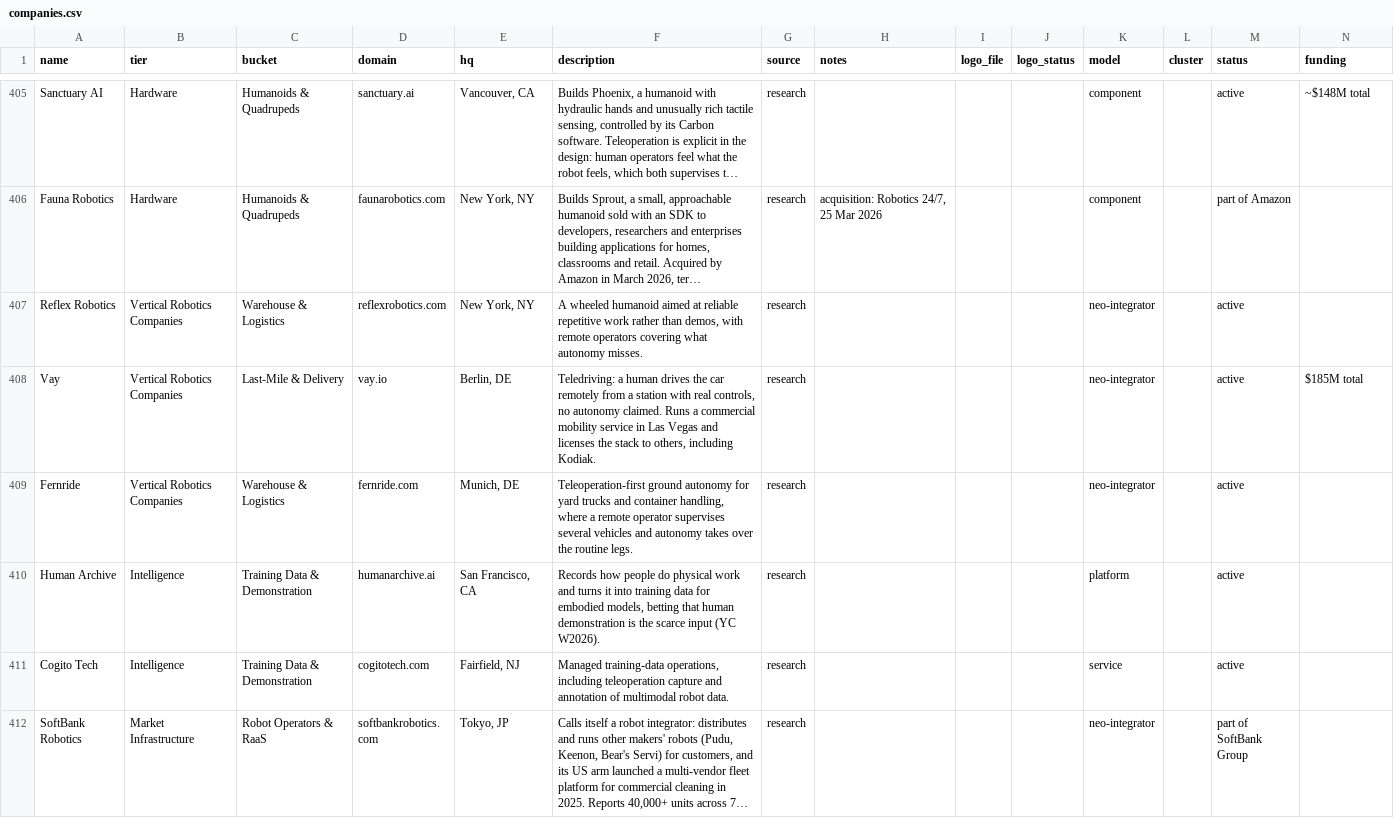
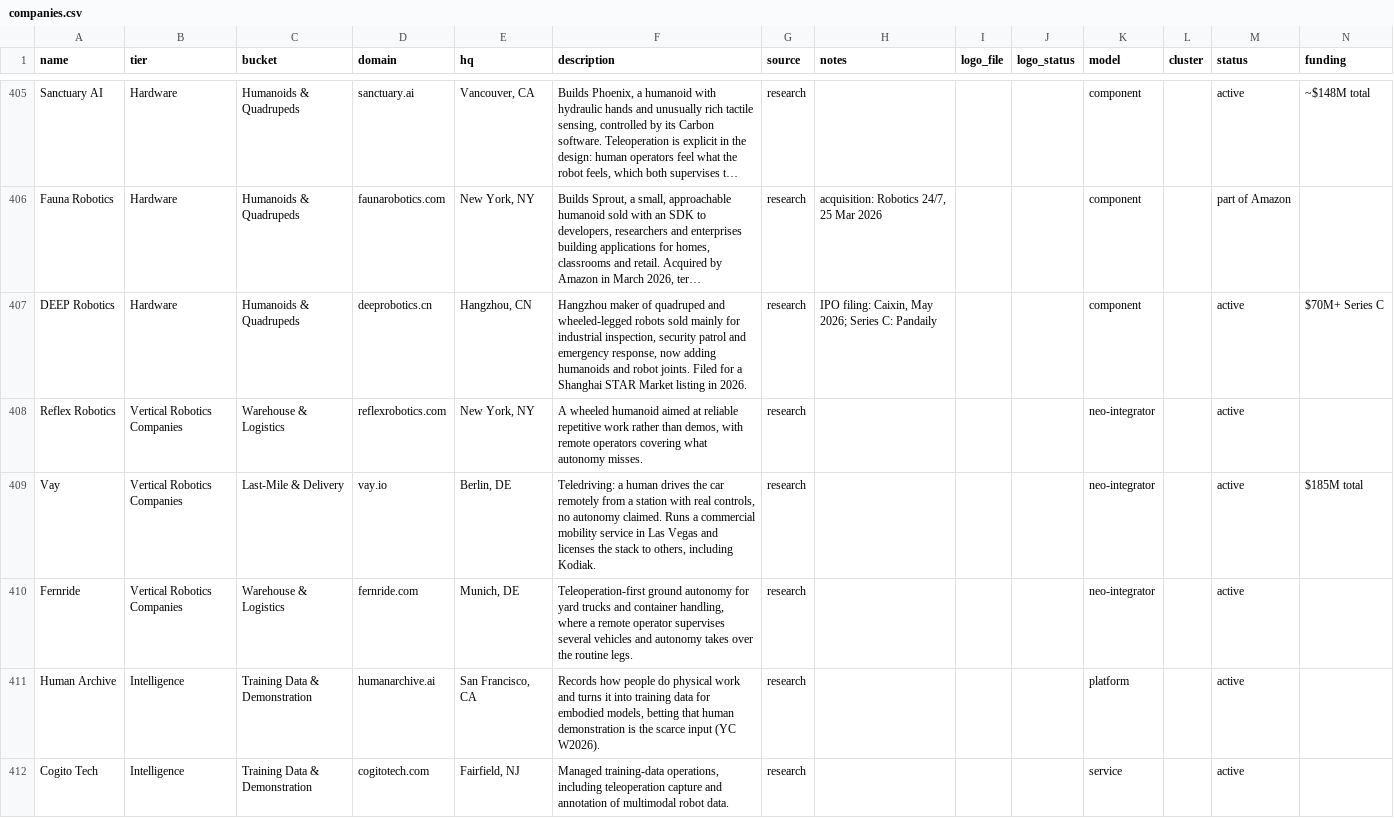
Before and after one commit to khalilfuller/robotics-market-map, a CSV file: companies.csv, drawn as a sheet; only a part is shown, gaps mark what is left out; the shorter side is filled out with more unchanged rows; long unchanged cells end in …; rows hold the shown columns only; the diff names each change by its address in the sheet, - before the commit and + after, or states it on an @@ line.

```diff
--- a/companies.csv
+++ b/companies.csv
+row 407: DEEP Robotics | Hardware | Humanoids & Quadrupeds | deeprobotics.cn | Hangzhou, CN | Hangzhou maker of quadruped and wheeled-legged robots sold mainly for industrial inspection, security patrol and emergency response, now adding humanoids and robot joints. Filed for a Shanghai STAR Market listing in 2026. | research | IPO filing: Caixin, May 2026; Series C: Pandaily |  |  | component |  | active | $70M+ Series C
```
Also changed, not shown: 5 other files.
